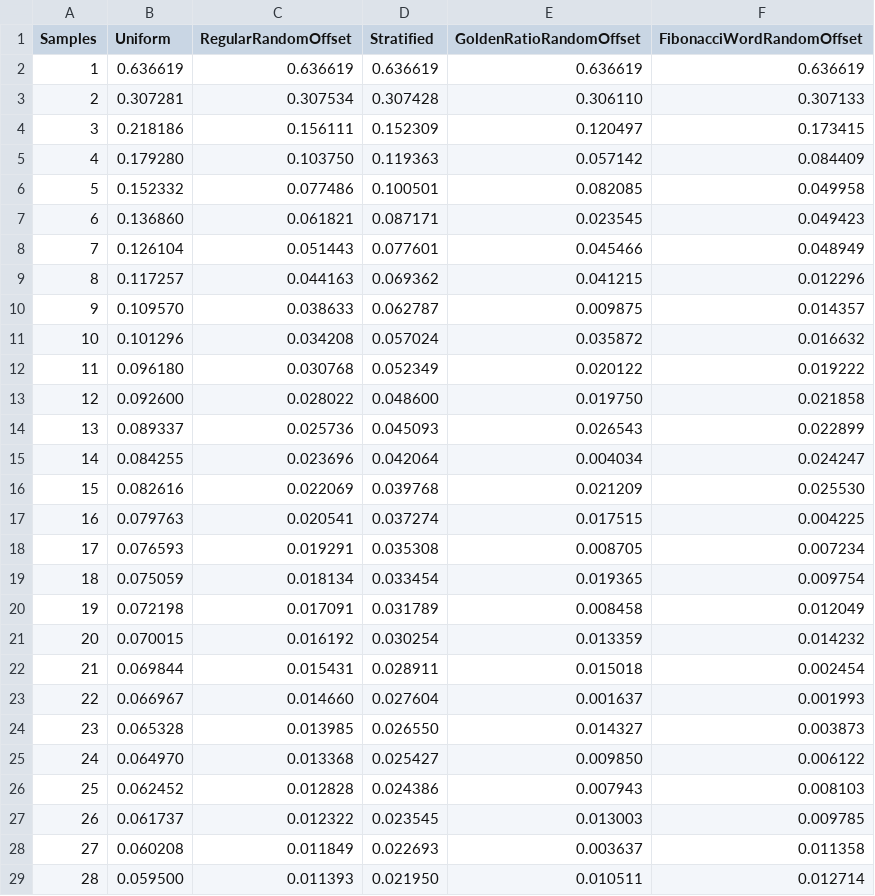
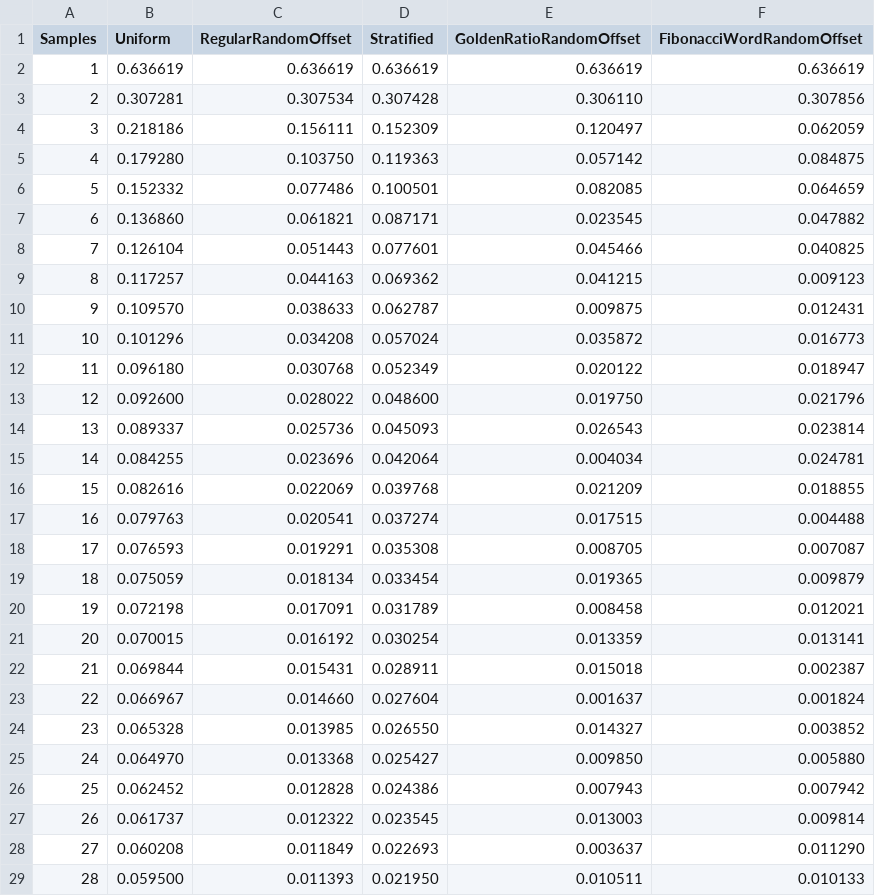
Before and after one commit to Atrix256/GoldenRatio1DSorted, a CSV file: out/Sine.csv, drawn as a sheet; only a part is shown; the diff covers the shown part only.

```diff
--- a/out/Sine.csv
+++ b/out/Sine.csv
@@ -2,28 +2,28 @@
 "1","0.636619","0.636619","0.636619","0.636619","0.636619"
-"2","0.307281","0.307534","0.307428","0.306110","0.307133"
-"3","0.218186","0.156111","0.152309","0.120497","0.173415"
-"4","0.179280","0.103750","0.119363","0.057142","0.084409"
-"5","0.152332","0.077486","0.100501","0.082085","0.049958"
-"6","0.136860","0.061821","0.087171","0.023545","0.049423"
-"7","0.126104","0.051443","0.077601","0.045466","0.048949"
-"8","0.117257","0.044163","0.069362","0.041215","0.012296"
-"9","0.109570","0.038633","0.062787","0.009875","0.014357"
-"10","0.101296","0.034208","0.057024","0.035872","0.016632"
-"11","0.096180","0.030768","0.052349","0.020122","0.019222"
-"12","0.092600","0.028022","0.048600","0.019750","0.021858"
-"13","0.089337","0.025736","0.045093","0.026543","0.022899"
-"14","0.084255","0.023696","0.042064","0.004034","0.024247"
-"15","0.082616","0.022069","0.039768","0.021209","0.025530"
-"16","0.079763","0.020541","0.037274","0.017515","0.004225"
-"17","0.076593","0.019291","0.035308","0.008705","0.007234"
-"18","0.075059","0.018134","0.033454","0.019365","0.009754"
-"19","0.072198","0.017091","0.031789","0.008458","0.012049"
-"20","0.070015","0.016192","0.030254","0.013359","0.014232"
-"21","0.069844","0.015431","0.028911","0.015018","0.002454"
-"22","0.066967","0.014660","0.027604","0.001637","0.001993"
-"23","0.065328","0.013985","0.026550","0.014327","0.003873"
-"24","0.064970","0.013368","0.025427","0.009850","0.006122"
-"25","0.062452","0.012828","0.024386","0.007943","0.008103"
-"26","0.061737","0.012322","0.023545","0.013003","0.009785"
-"27","0.060208","0.011849","0.022693","0.003637","0.011358"
-"28","0.059500","0.011393","0.021950","0.010511","0.012714"
+"2","0.307281","0.307534","0.307428","0.306110","0.307856"
+"3","0.218186","0.156111","0.152309","0.120497","0.062059"
+"4","0.179280","0.103750","0.119363","0.057142","0.084875"
+"5","0.152332","0.077486","0.100501","0.082085","0.064659"
+"6","0.136860","0.061821","0.087171","0.023545","0.047882"
+"7","0.126104","0.051443","0.077601","0.045466","0.040825"
+"8","0.117257","0.044163","0.069362","0.041215","0.009123"
+"9","0.109570","0.038633","0.062787","0.009875","0.012431"
+"10","0.101296","0.034208","0.057024","0.035872","0.016773"
+"11","0.096180","0.030768","0.052349","0.020122","0.018947"
+"12","0.092600","0.028022","0.048600","0.019750","0.021796"
+"13","0.089337","0.025736","0.045093","0.026543","0.023814"
+"14","0.084255","0.023696","0.042064","0.004034","0.024781"
+"15","0.082616","0.022069","0.039768","0.021209","0.018855"
+"16","0.079763","0.020541","0.037274","0.017515","0.004488"
+"17","0.076593","0.019291","0.035308","0.008705","0.007087"
+"18","0.075059","0.018134","0.033454","0.019365","0.009879"
+"19","0.072198","0.017091","0.031789","0.008458","0.012021"
+"20","0.070015","0.016192","0.030254","0.013359","0.013141"
+"21","0.069844","0.015431","0.028911","0.015018","0.002387"
+"22","0.066967","0.014660","0.027604","0.001637","0.001824"
+"23","0.065328","0.013985","0.026550","0.014327","0.003852"
+"24","0.064970","0.013368","0.025427","0.009850","0.005880"
+"25","0.062452","0.012828","0.024386","0.007943","0.007942"
+"26","0.061737","0.012322","0.023545","0.013003","0.009814"
+"27","0.060208","0.011849","0.022693","0.003637","0.011290"
+"28","0.059500","0.011393","0.021950","0.010511","0.010133"
```
Also changed, not shown: 72 edited cells elsewhere in this file, out/Step.csv, out/Triangle.csv, 4 other files.
